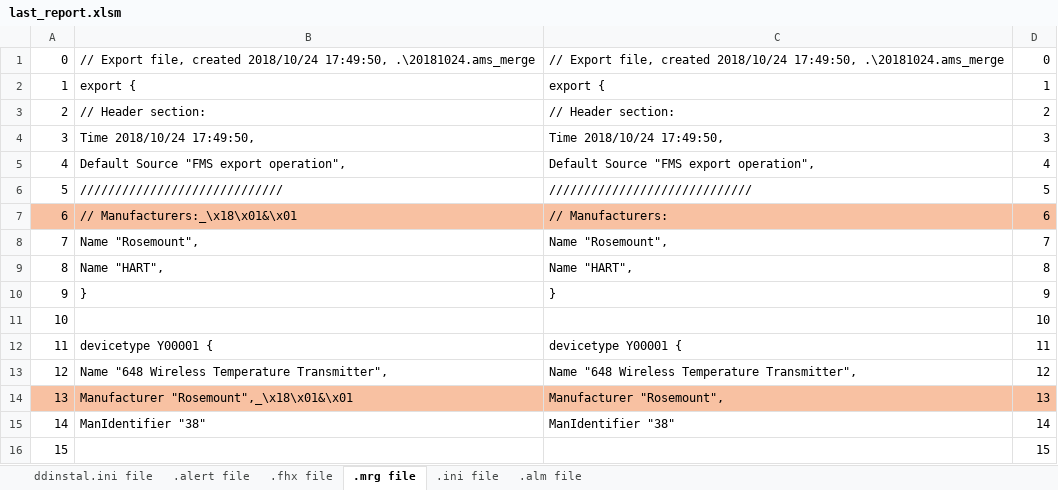
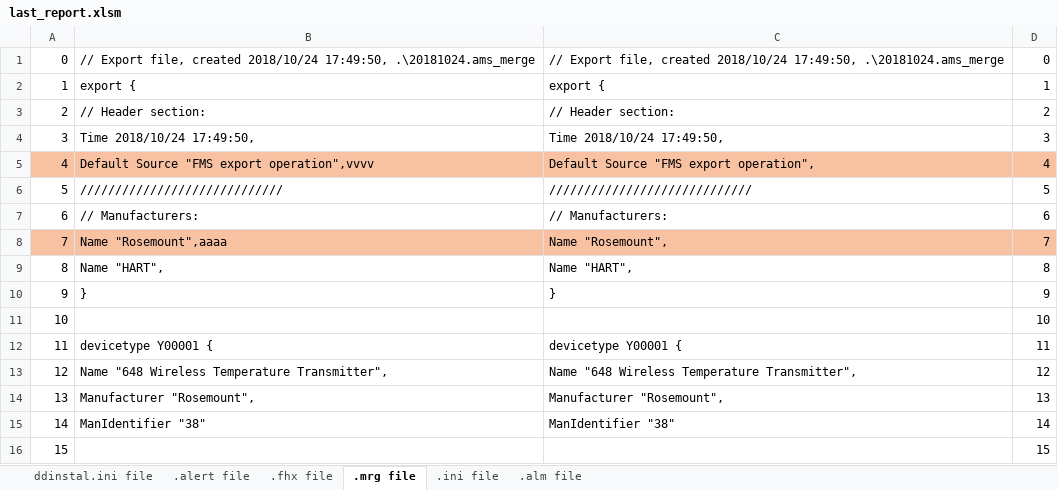
Before and after one commit to hnguyen257/PycharmProjects, an Excel workbook: DDComparisonTool/last_report.xlsm, sheet .mrg file, drawn as a sheet; only a part is shown; values as stored, in another font and other column widths than the file's, no borders; the diff names each change by its address in the sheet, - before the commit and + after, or states it on an @@ line.

```diff
--- a/DDComparisonTool/last_report.xlsm (sheet .mrg file)
+++ b/DDComparisonTool/last_report.xlsm (sheet .mrg file)
-A5:D5 fill: none
+A5:D5 fill: #F8C1A2
-B5: Default Source "FMS export operation",
+B5: Default Source "FMS export operation",vvvv
-A7:D7 fill: #F8C1A2
+A7:D7 fill: none
-B7: // Manufacturers:_\x18\x01&\x01
+B7: // Manufacturers:
-A8:D8 fill: none
+A8:D8 fill: #F8C1A2
-B8: Name "Rosemount",
+B8: Name "Rosemount",aaaa
-A14:D14 fill: #F8C1A2
+A14:D14 fill: none
-B14: Manufacturer "Rosemount",_\x18\x01&\x01
+B14: Manufacturer "Rosemount",
```
Also changed, not shown: 6 other files.
